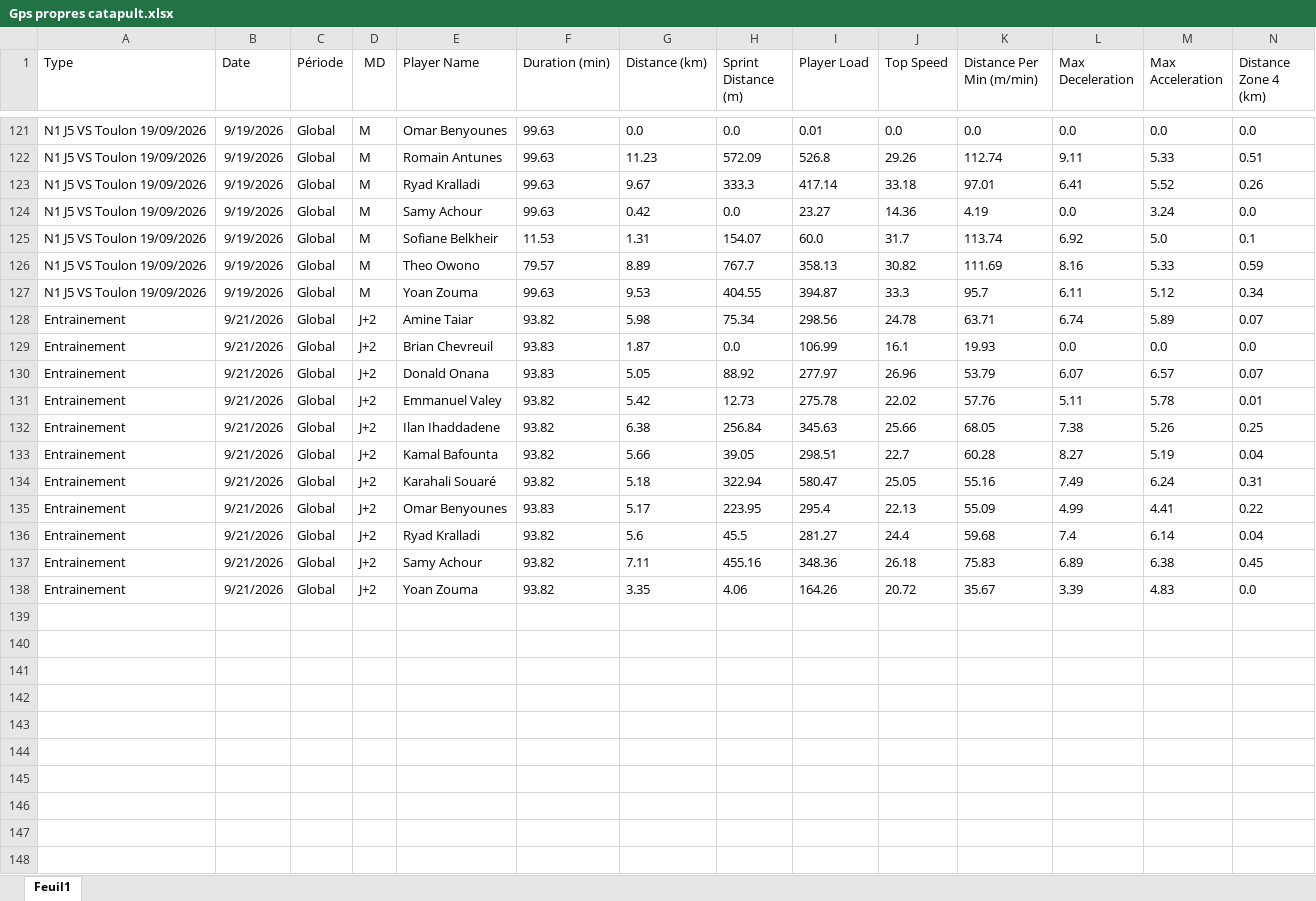
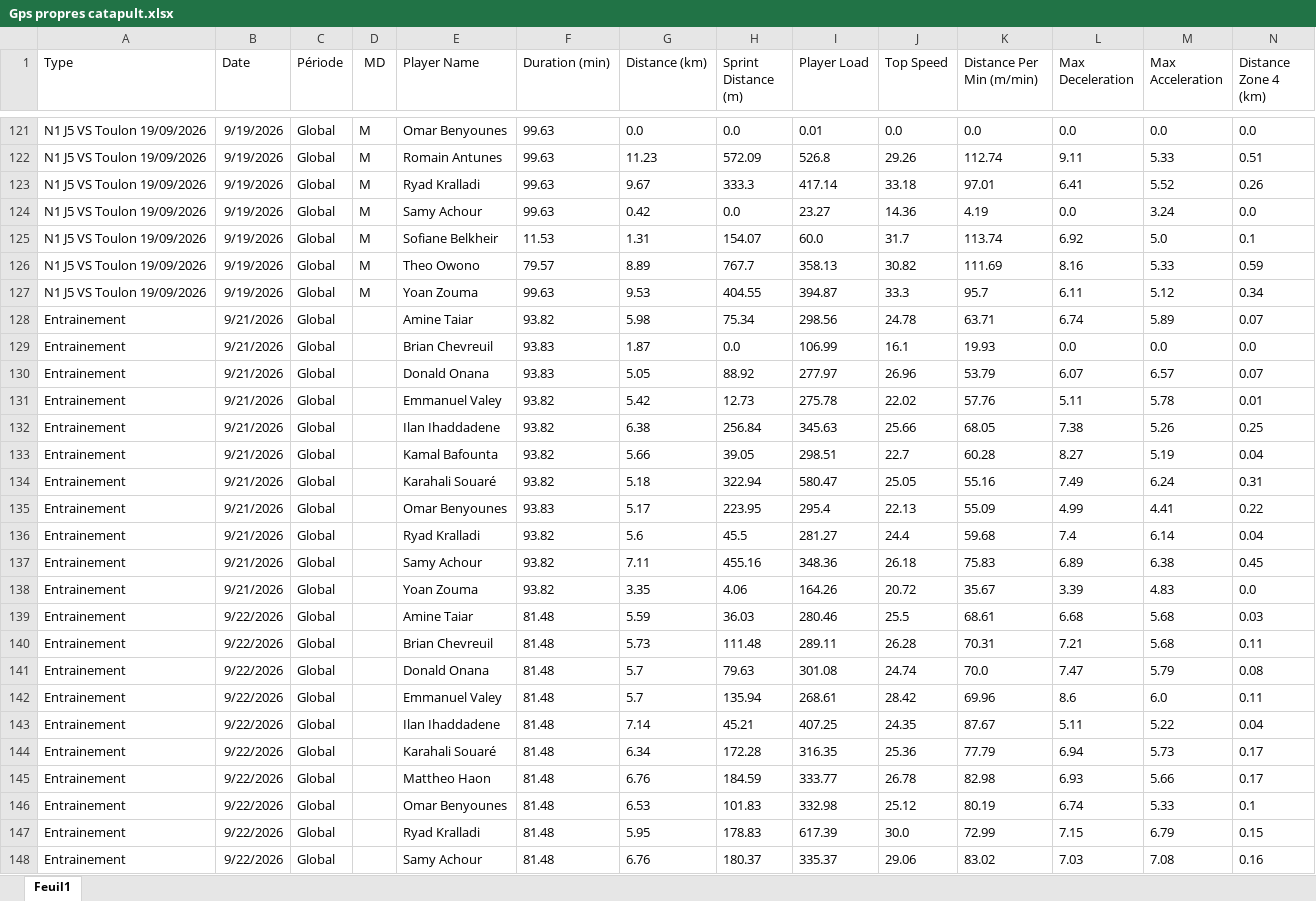
Before and after one commit to Chris15100/lld-app, an Excel workbook: data/2026-2027/Gps propres catapult.xlsx, sheet Feuil1, drawn as a sheet; only a part is shown, gaps mark what is left out; values as stored, in another font and other column widths than the file's, no borders; rows hold the shown columns only; the diff names each change by its address in the sheet, - before the commit and + after, or states it on an @@ line.

```diff
--- a/data/2026-2027/Gps propres catapult.xlsx (sheet Feuil1)
+++ b/data/2026-2027/Gps propres catapult.xlsx (sheet Feuil1)
-D128:D138 (MD): J+2
+D128:D138 (MD): (empty)
+row 139: Entrainement | 9/22/2026 | Global |  | Amine Taiar | 81.48 | 5.59 | 36.03 | 280.46 | 25.5 | 68.61 | 6.68 | 5.68 | 0.03
+row 140: Entrainement | 9/22/2026 | Global |  | Brian Chevreuil | 81.48 | 5.73 | 111.48 | 289.11 | 26.28 | 70.31 | 7.21 | 5.68 | 0.11
+row 141: Entrainement | 9/22/2026 | Global |  | Donald Onana | 81.48 | 5.7 | 79.63 | 301.08 | 24.74 | 70.0 | 7.47 | 5.79 | 0.08
+row 142: Entrainement | 9/22/2026 | Global |  | Emmanuel Valey | 81.48 | 5.7 | 135.94 | 268.61 | 28.42 | 69.96 | 8.6 | 6.0 | 0.11
+row 143: Entrainement | 9/22/2026 | Global |  | Ilan Ihaddadene | 81.48 | 7.14 | 45.21 | 407.25 | 24.35 | 87.67 | 5.11 | 5.22 | 0.04
+row 144: Entrainement | 9/22/2026 | Global |  | Karahali Souaré | 81.48 | 6.34 | 172.28 | 316.35 | 25.36 | 77.79 | 6.94 | 5.73 | 0.17
+row 145: Entrainement | 9/22/2026 | Global |  | Mattheo Haon | 81.48 | 6.76 | 184.59 | 333.77 | 26.78 | 82.98 | 6.93 | 5.66 | 0.17
+row 146: Entrainement | 9/22/2026 | Global |  | Omar Benyounes | 81.48 | 6.53 | 101.83 | 332.98 | 25.12 | 80.19 | 6.74 | 5.33 | 0.1
+row 147: Entrainement | 9/22/2026 | Global |  | Ryad Kralladi | 81.48 | 5.95 | 178.83 | 617.39 | 30.0 | 72.99 | 7.15 | 6.79 | 0.15
+row 148: Entrainement | 9/22/2026 | Global |  | Samy Achour | 81.48 | 6.76 | 180.37 | 335.37 | 29.06 | 83.02 | 7.03 | 7.08 | 0.16
```
Also changed, not shown: data/2026-2027/Poids-Masse grasse.xlsx, data/2026-2027/Présences.xlsx, 1 other file.
